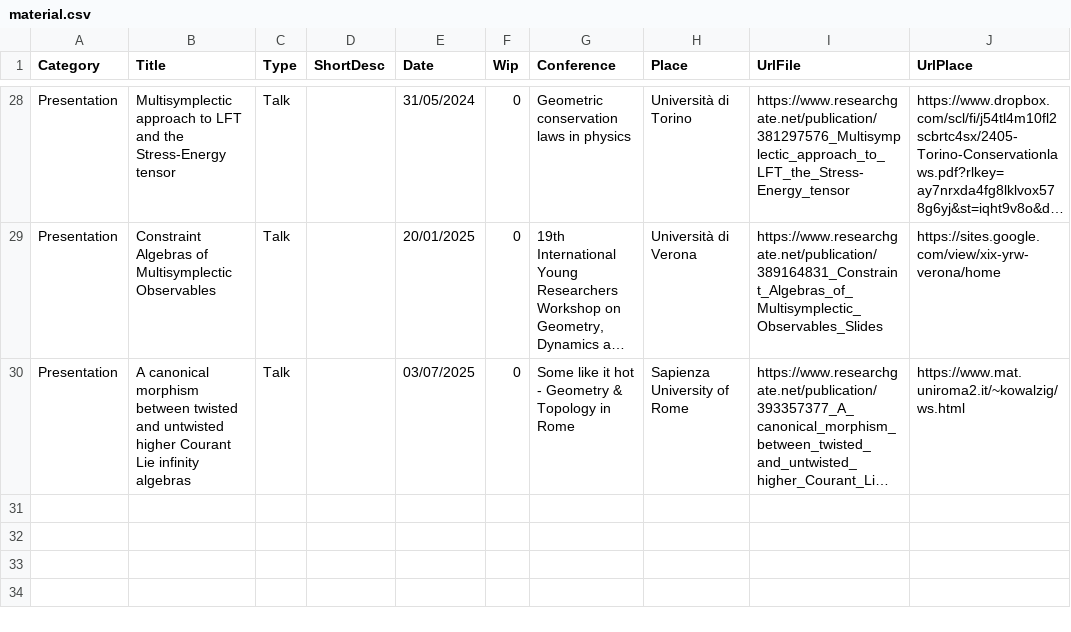
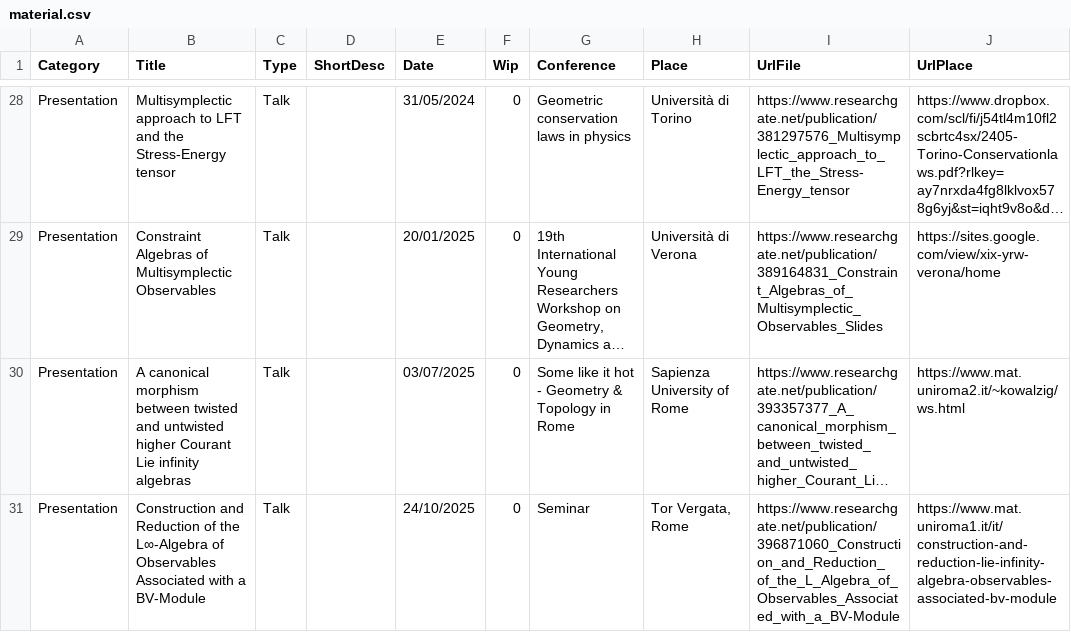
Before and after one commit to MasterToninus/MasterToninus.github.io, a CSV file: data/material.csv, drawn as a sheet; only a part is shown, gaps mark what is left out; long unchanged cells end in …; the diff names each change by its address in the sheet, - before the commit and + after, or states it on an @@ line.

Commit message:
Tor vergata Talk.

```diff
--- a/data/material.csv
+++ b/data/material.csv
+row 31: Presentation | Construction and Reduction of the L∞-Algebra of Observables Associated with a BV-Module | Talk |  | 24/10/2025 | 0 | Seminar | Tor Vergata, Rome | https://www.researchgate.net/publication/396871060_Construction_and_Reduction_of_the_L_Algebra_of_Observables_Associated_with_a_BV-Module | https://www.mat.uniroma1.it/it/construction-and-reduction-lie-infinity-algebra-observables-associated-bv-module
```
Also changed, not shown: 1 other file.
